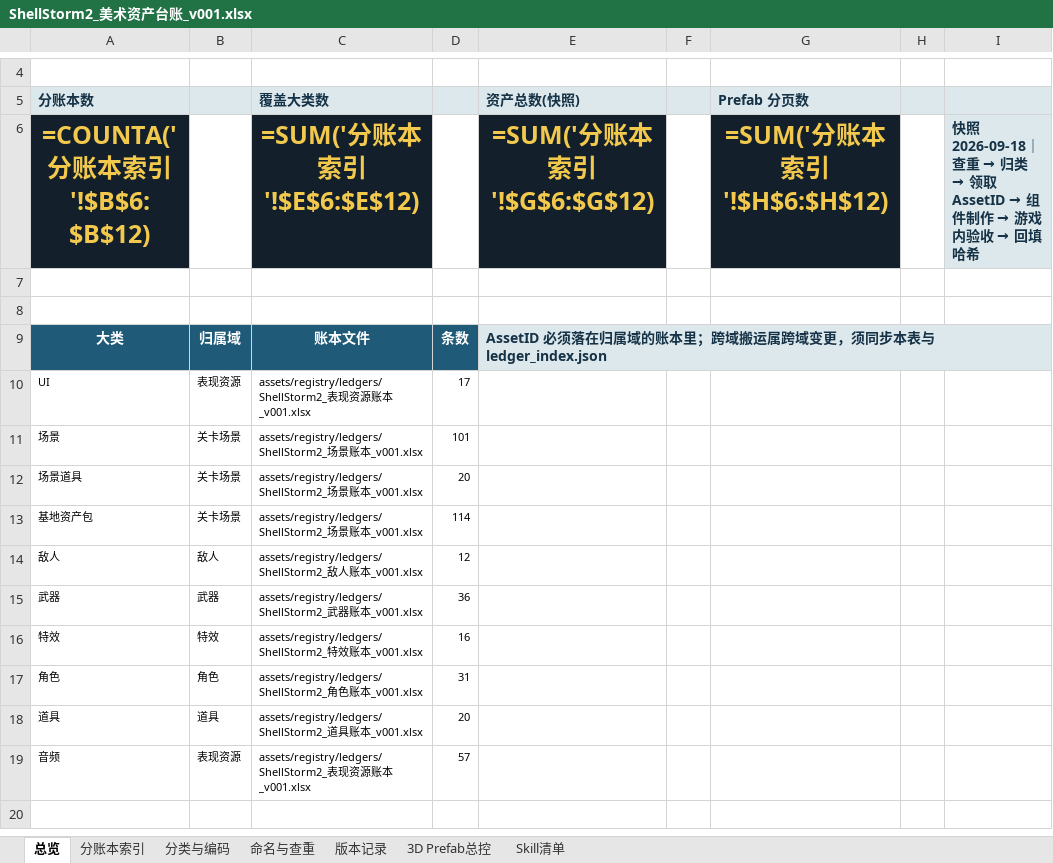
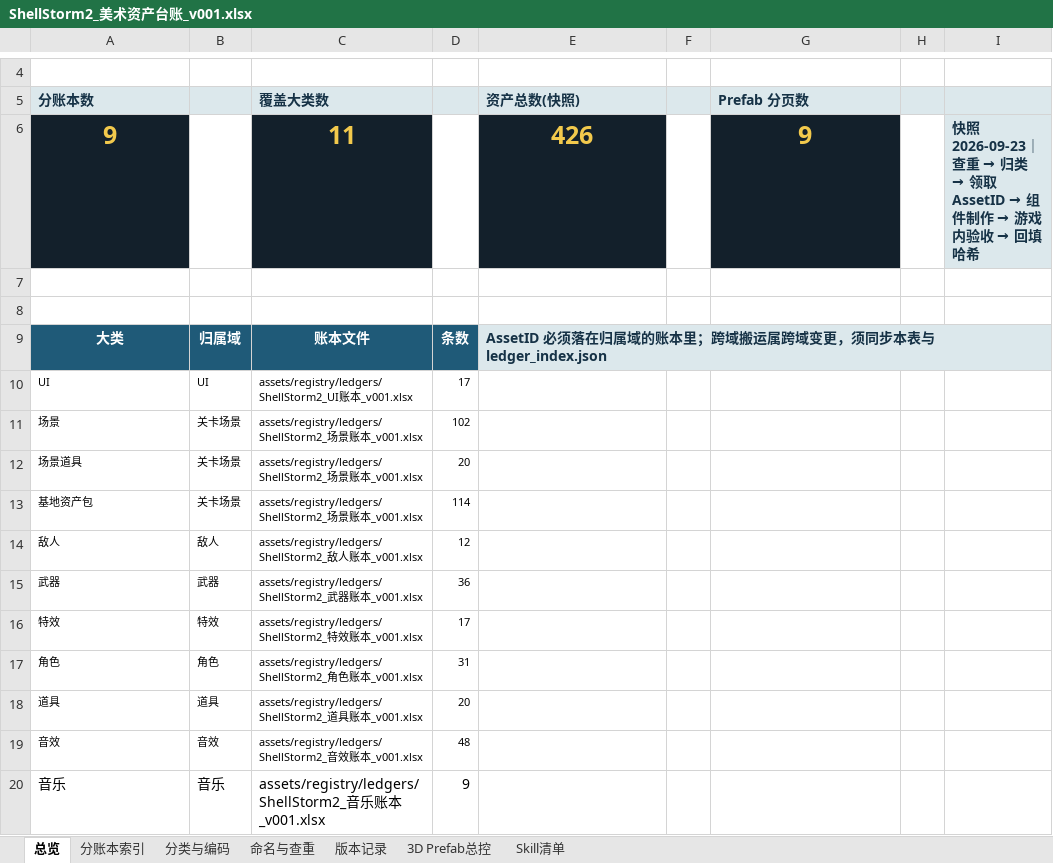
Before and after one commit to summercard/ShellStorm2, an Excel workbook: assets/registry/ShellStorm2_美术资产台账_v001.xlsx, sheet 总览, drawn as a sheet; only a part is shown, gaps mark what is left out; values as stored, in another font and other column widths than the file's, no borders; formulas without a stored value are shown as written; removed rows and columns are numbered as before the commit, all else as after; the diff names each change by its address in the sheet, - before the commit and + after, or states it on an @@ line.

```diff
--- a/assets/registry/ShellStorm2_美术资产台账_v001.xlsx (sheet 总览)
+++ b/assets/registry/ShellStorm2_美术资产台账_v001.xlsx (sheet 总览)
-row 6: =COUNTA('分账本索引'!$B$6:$B$12) |  | =SUM('分账本索引'!$E$6:$E$12) |  | =SUM('分账本索引'!$G$6:$G$12) |  | =SUM('分账本索引'!$H$6:$H$12) |  | 快照 2026-09-18｜查重 → 归类 → 领取 AssetID → 组件制作 → 游戏内验收 → 回填哈希
+row 6: 9 |  | 11 |  | 426 |  | 9 |  | 快照 2026-09-23｜查重 → 归类 → 领取 AssetID → 组件制作 → 游戏内验收 → 回填哈希
-B10: 表现资源
+B10: UI
-C10 (覆盖大类数): assets/registry/ledgers/ShellStorm2_表现资源账本…
+C10 (覆盖大类数): assets/registry/ledgers/ShellStorm2_UI账本…
-D11: 101
+D11: 102
-D16: 16
+D16: 17
-row 19: 音频 | 表现资源 | assets/registry/ledgers/ShellStorm2_表现资源账本_v001.xlsx | 57
+row 19: 音效 | 音效 | assets/registry/ledgers/ShellStorm2_音效账本_v001.xlsx | 48
+row 20: 音乐 | 音乐 | assets/registry/ledgers/ShellStorm2_音乐账本_v001.xlsx | 9
```
Also changed, not shown: sheet 分账本索引, sheet Skill清单, sheet 分类与编码, sheet 版本记录, 36 other files.
